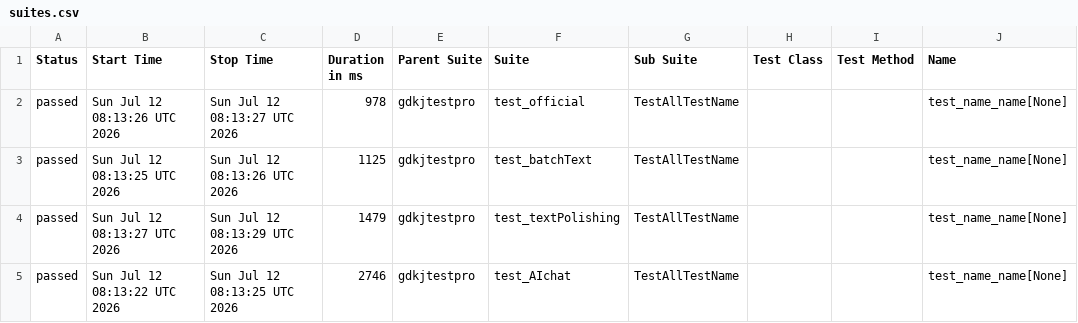
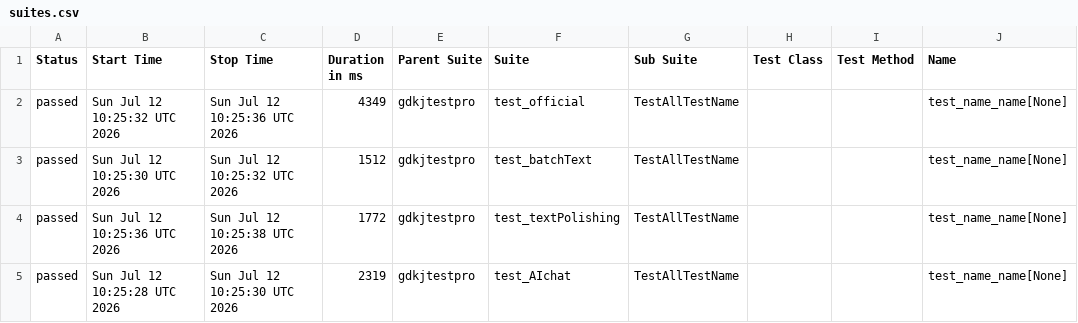
Before and after one commit to cmd-is-xka/gdkj, a CSV file: data/suites.csv, drawn as a sheet; only a part is shown; the diff names each change by its address in the sheet, - before the commit and + after, or states it on an @@ line.

```diff
--- a/data/suites.csv
+++ b/data/suites.csv
-B2 (Start Time): Sun Jul 12 08:13:26 UTC 2026
+B2 (Start Time): Sun Jul 12 10:25:32 UTC 2026
-C2 (Stop Time): Sun Jul 12 08:13:27 UTC 2026
+C2 (Stop Time): Sun Jul 12 10:25:36 UTC 2026
-D2 (Duration in ms): 978
+D2 (Duration in ms): 4349
-B3 (Start Time): Sun Jul 12 08:13:25 UTC 2026
+B3 (Start Time): Sun Jul 12 10:25:30 UTC 2026
-C3 (Stop Time): Sun Jul 12 08:13:26 UTC 2026
+C3 (Stop Time): Sun Jul 12 10:25:32 UTC 2026
-D3 (Duration in ms): 1125
+D3 (Duration in ms): 1512
-B4 (Start Time): Sun Jul 12 08:13:27 UTC 2026
+B4 (Start Time): Sun Jul 12 10:25:36 UTC 2026
-C4 (Stop Time): Sun Jul 12 08:13:29 UTC 2026
+C4 (Stop Time): Sun Jul 12 10:25:38 UTC 2026
-D4 (Duration in ms): 1479
+D4 (Duration in ms): 1772
-B5 (Start Time): Sun Jul 12 08:13:22 UTC 2026
+B5 (Start Time): Sun Jul 12 10:25:28 UTC 2026
-C5 (Stop Time): Sun Jul 12 08:13:25 UTC 2026
+C5 (Stop Time): Sun Jul 12 10:25:30 UTC 2026
-D5 (Duration in ms): 2746
+D5 (Duration in ms): 2319
```
Also changed, not shown: 22 other files.
